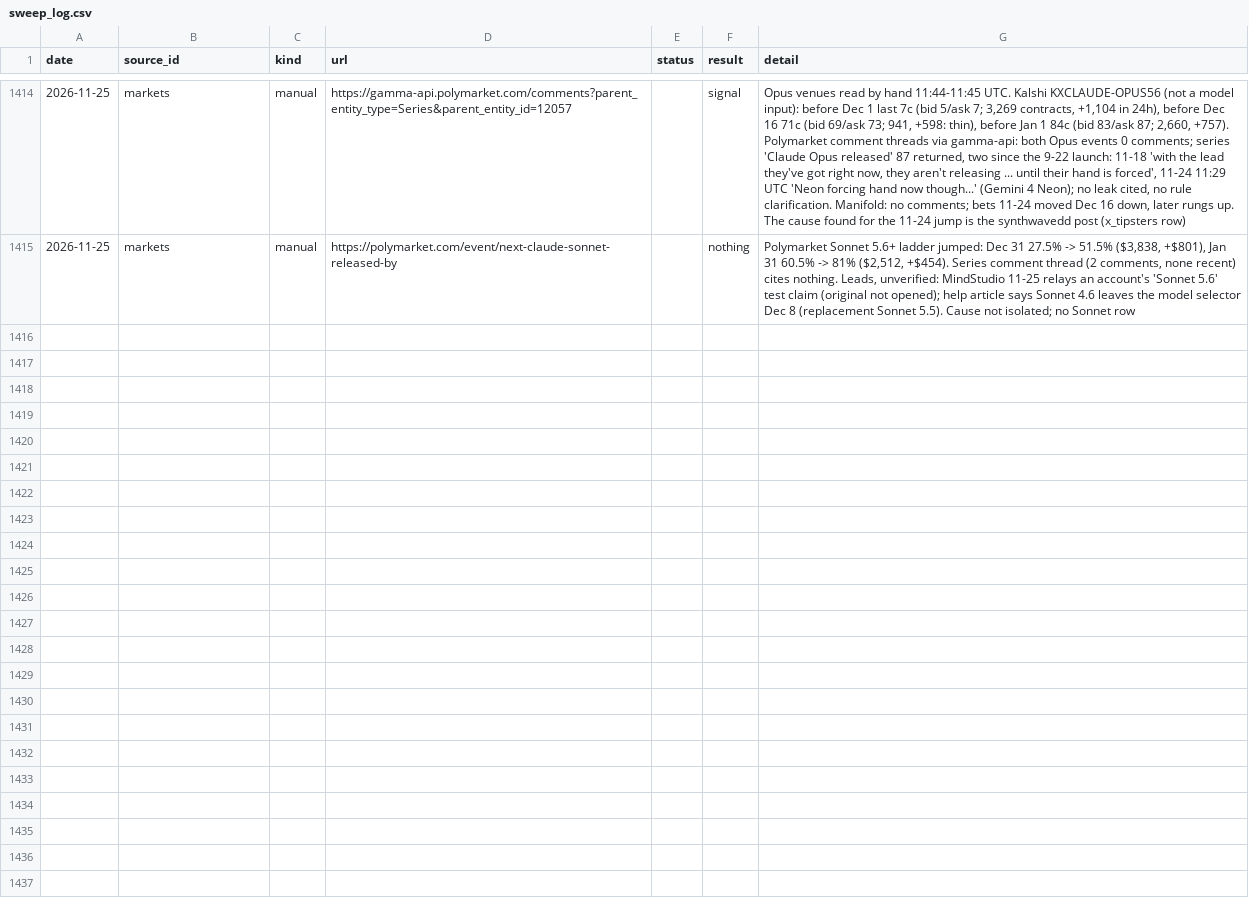
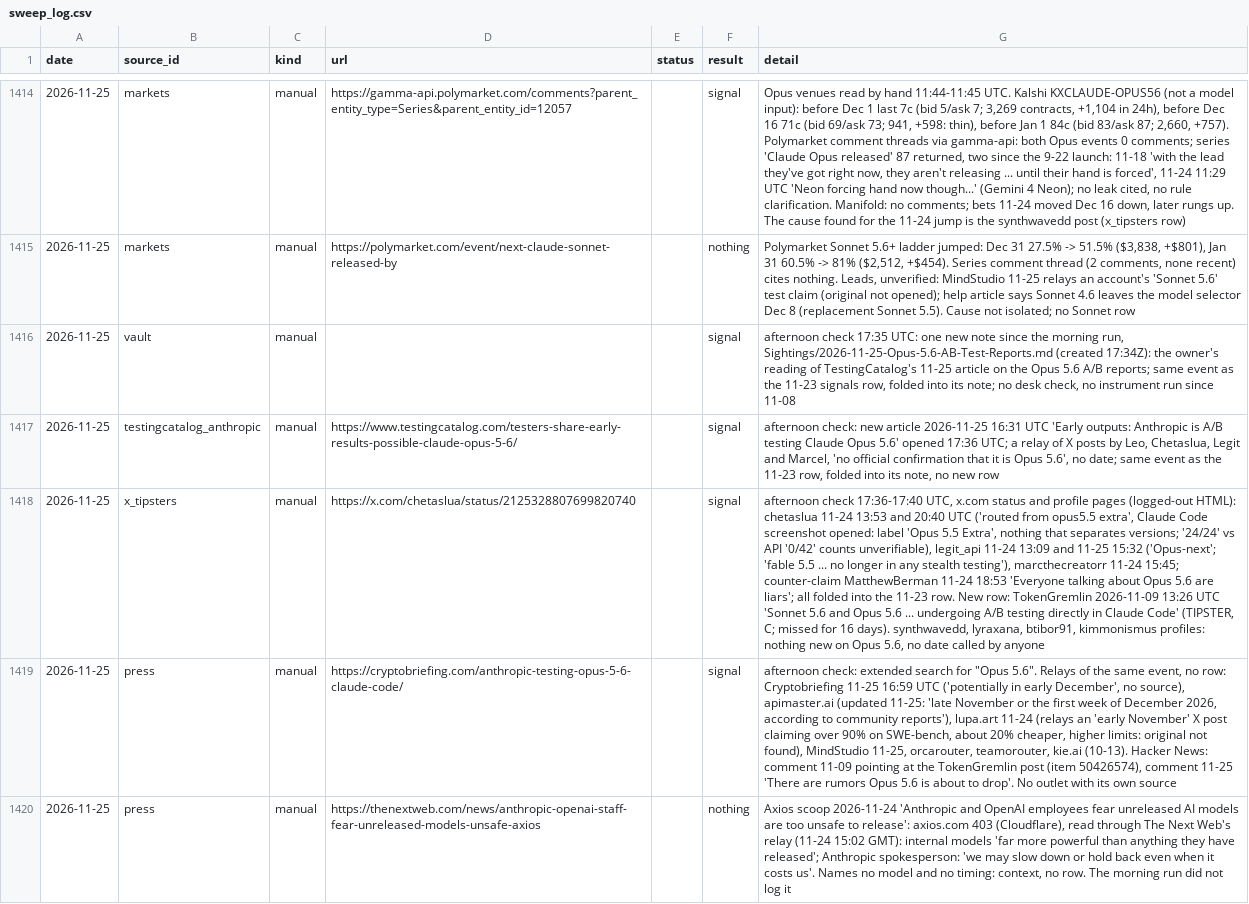
Before and after one commit to JacobBrooke95/Claude-Model-Guide, a CSV file: forecast/data/raw/sweep_log.csv, drawn as a sheet; only a part is shown, gaps mark what is left out; the diff covers the shown part only; the diff names each change by its address in the sheet, - before the commit and + after, or states it on an @@ line.

```diff
--- a/forecast/data/raw/sweep_log.csv
+++ b/forecast/data/raw/sweep_log.csv
+row 1416: 2026-11-25 | vault | manual |  |  | signal | afternoon check 17:35 UTC: one new note since the morning run, Sightings/2026-11-25-Opus-5.6-AB-Test-Reports.md (created 17:34Z): the owner's reading of TestingCatalog's 11-25 article on the Opus 5.6 A/B reports; same event as the 11-23 signals row, folded into its note; no desk check, no instrument run since 11-08
+row 1417: 2026-11-25 | testingcatalog_anthropic | manual | https://www.testingcatalog.com/testers-share-early-results-possible-claude-opus-5-6/ |  | signal | afternoon check: new article 2026-11-25 16:31 UTC 'Early outputs: Anthropic is A/B testing Claude Opus 5.6' opened 17:36 UTC; a relay of X posts by Leo, Chetaslua, Legit and Marcel, 'no official confirmation that it is Opus 5.6', no date; same event as the 11-23 row, folded into its note, no new row
+row 1418: 2026-11-25 | x_tipsters | manual | https://x.com/chetaslua/status/2125328807699820740 |  | signal | afternoon check 17:36-17:40 UTC, x.com status and profile pages (logged-out HTML): chetaslua 11-24 13:53 and 20:40 UTC ('routed from opus5.5 extra', Claude Code screenshot opened: label 'Opus 5.5 Extra', nothing that separates versions; '24/24' vs API '0/42' counts unverifiable), legit_api 11-24 13:09 and 11-25 15:32 ('Opus-next'; 'fable 5.5 ... no longer in any stealth testing'), marcthecreatorr 11-24 15:45; counter-claim MatthewBerman 11-24 18:53 'Everyone talking about Opus 5.6 are liars'; all folded into the 11-23 row. New row: TokenGremlin 2026-11-09 13:26 UTC 'Sonnet 5.6 and Opus 5.6 ... undergoing A/B testing directly in Claude Code' (TIPSTER, C; missed for 16 days). synthwavedd, lyraxana, btibor91, kimmonismus profiles: nothing new on Opus 5.6, no date called by anyone
+row 1419: 2026-11-25 | press | manual | https://cryptobriefing.com/anthropic-testing-opus-5-6-claude-code/ |  | signal | afternoon check: extended search for "Opus 5.6". Relays of the same event, no row: Cryptobriefing 11-25 16:59 UTC ('potentially in early December', no source), apimaster.ai (updated 11-25: 'late November or the first week of December 2026, according to community reports'), lupa.art 11-24 (relays an 'early November' X post claiming over 90% on SWE-bench, about 20% cheaper, higher limits: original not found), MindStudio 11-25, orcarouter, teamorouter, kie.ai (10-13). Hacker News: comment 11-09 pointing at the TokenGremlin post (item 50426574), comment 11-25 'There are rumors Opus 5.6 is about to drop'. No outlet with its own source
+row 1420: 2026-11-25 | press | manual | https://thenextweb.com/news/anthropic-openai-staff-fear-unreleased-models-unsafe-axios |  | nothing | Axios scoop 2026-11-24 'Anthropic and OpenAI employees fear unreleased AI models are too unsafe to release': axios.com 403 (Cloudflare), read through The Next Web's relay (11-24 15:02 GMT): internal models 'far more powerful than anything they have released'; Anthropic spokesperson: 'we may slow down or hold back even when it costs us'. Names no model and no timing: context, no row. The morning run did not log it
```
Also changed, not shown: 12 added rows elsewhere in this file, forecast/data/raw/signals_research.csv, forecast/data/signals.csv, 2 other files.
